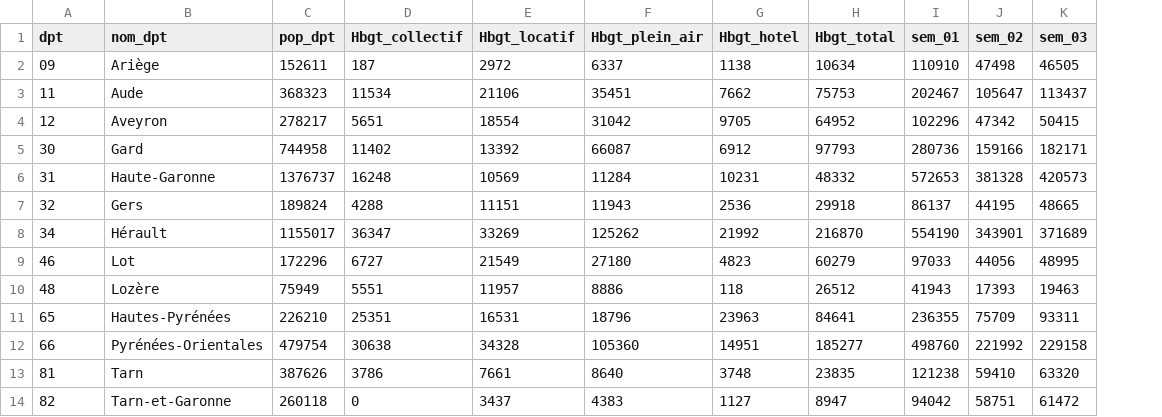
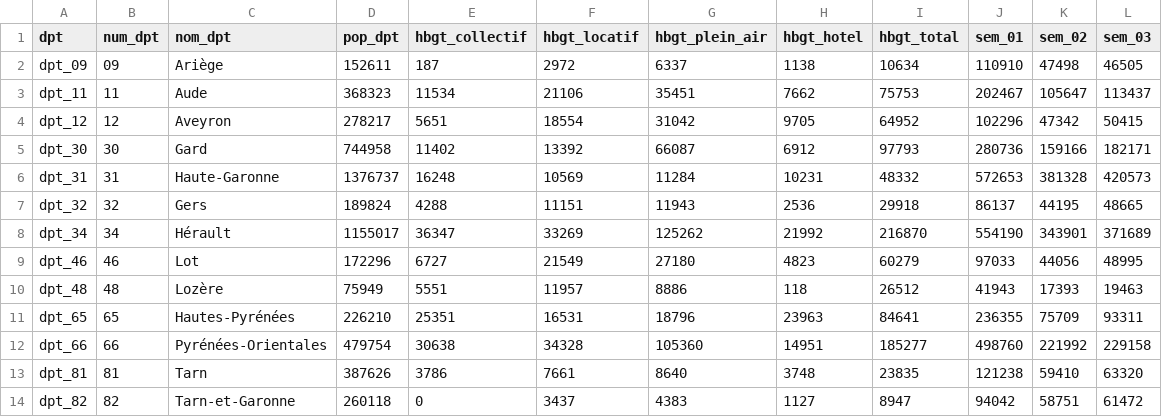
Before and after one commit to CamembR/tdvhackaviz2020, a CSV file: data-raw/capacites.csv, drawn as a sheet; only a part is shown; addresses are those after the commit; the diff names each change by its address in the sheet, - before the commit and + after, or states it on an @@ line.

Commit message:
V0.1.1
- Capacite
    - all columns to lower case.
    - `dpt` is now `dpt_<num dpt>` to be homogeneous
    - Fix encoding

```diff
--- a/data-raw/capacites.csv
+++ b/data-raw/capacites.csv
+column A (dpt), rows 2-14: dpt_09 | dpt_11 | dpt_12 | dpt_30 | dpt_31 | dpt_32 | dpt_34 | dpt_46 | dpt_48 | dpt_65 | dpt_66 | dpt_81 | dpt_82
-B1: dpt
+B1: num_dpt
-E1: Hbgt_collectif
+E1: hbgt_collectif
-F1: Hbgt_locatif
+F1: hbgt_locatif
-G1: Hbgt_plein_air
+G1: hbgt_plein_air
-H1: Hbgt_hotel
+H1: hbgt_hotel
-I1: Hbgt_total
+I1: hbgt_total
```
Also changed, not shown: 5 other files.
